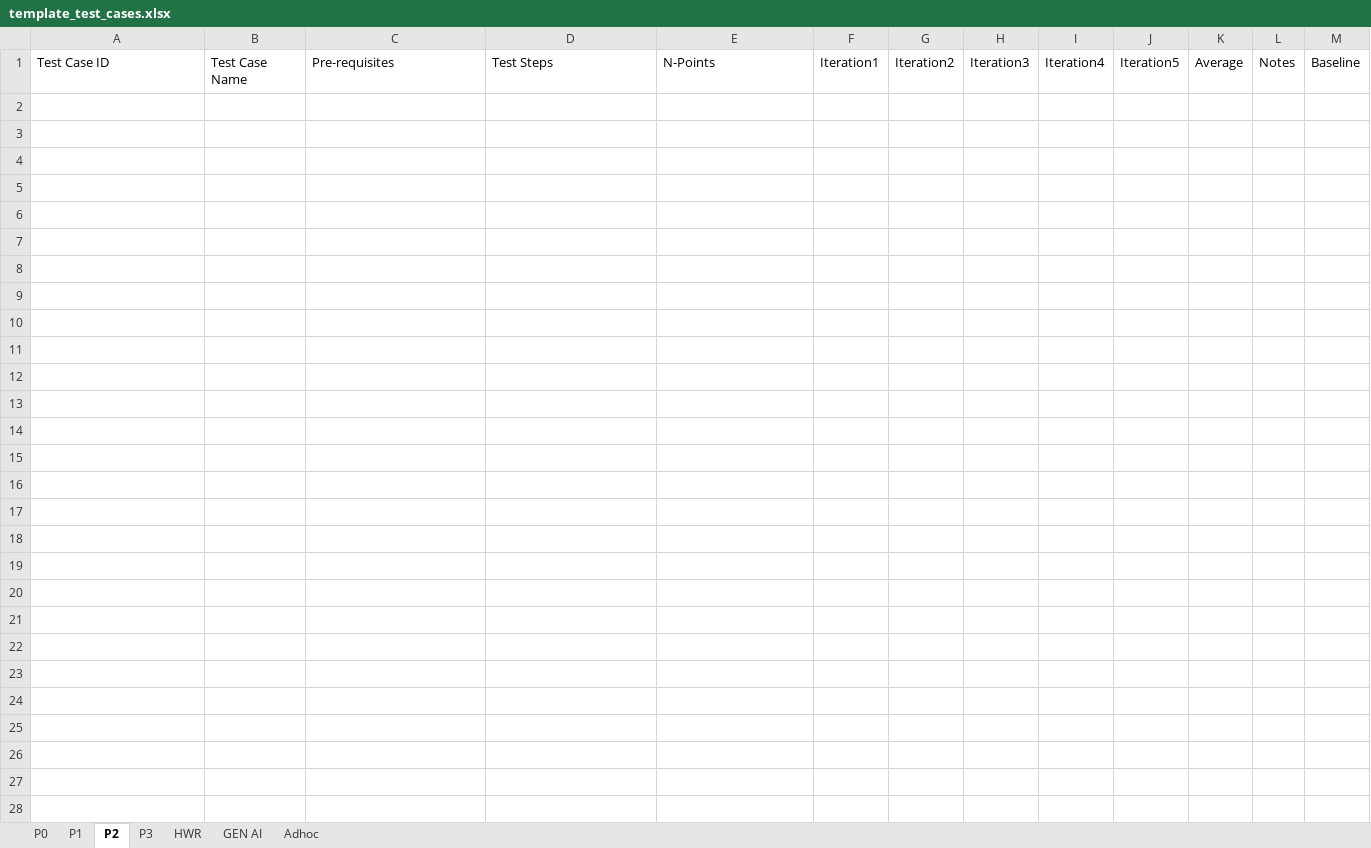
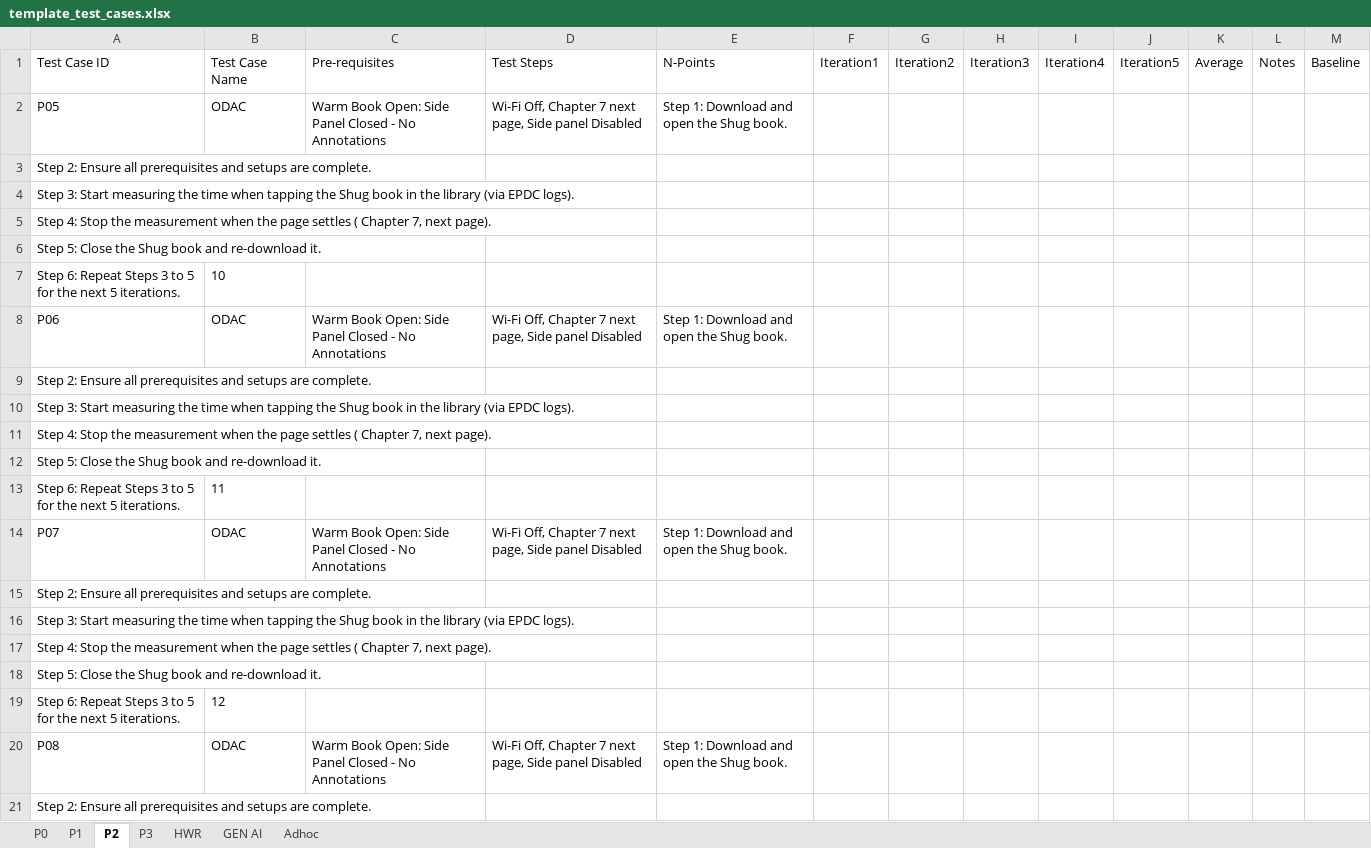
Before and after one commit to sakthivelprabakaran/PerfKindleloganalyzer, an Excel workbook: performance_dashboard/assets/template_test_cases.xlsx, sheet P2, drawn as a sheet; only a part is shown; values as stored, in another font and other column widths than the file's, no borders; the diff covers the shown part only; the diff names each change by its address in the sheet, - before the commit and + after, or states it on an @@ line.

```diff
--- a/performance_dashboard/assets/template_test_cases.xlsx (sheet P2)
+++ b/performance_dashboard/assets/template_test_cases.xlsx (sheet P2)
+row 2: P05 | ODAC | Warm Book Open: Side Panel Closed - No Annotations | Wi-Fi Off, Chapter 7 next page, Side panel Disabled | Step 1: Download and open the Shug book.
+row 3: Step 2: Ensure all prerequisites and setups are complete.
+row 4: Step 3: Start measuring the time when tapping the Shug book in the library (via EPDC logs).
+row 5: Step 4: Stop the measurement when the page settles ( Chapter 7, next page).
+row 6: Step 5: Close the Shug book and re-download it.
+row 7: Step 6: Repeat Steps 3 to 5 for the next 5 iterations. | 10
+row 8: P06 | ODAC | Warm Book Open: Side Panel Closed - No Annotations | Wi-Fi Off, Chapter 7 next page, Side panel Disabled | Step 1: Download and open the Shug book.
+row 9: Step 2: Ensure all prerequisites and setups are complete.
+row 10: Step 3: Start measuring the time when tapping the Shug book in the library (via EPDC logs).
+row 11: Step 4: Stop the measurement when the page settles ( Chapter 7, next page).
+row 12: Step 5: Close the Shug book and re-download it.
+row 13: Step 6: Repeat Steps 3 to 5 for the next 5 iterations. | 11
+row 14: P07 | ODAC | Warm Book Open: Side Panel Closed - No Annotations | Wi-Fi Off, Chapter 7 next page, Side panel Disabled | Step 1: Download and open the Shug book.
+row 15: Step 2: Ensure all prerequisites and setups are complete.
+row 16: Step 3: Start measuring the time when tapping the Shug book in the library (via EPDC logs).
+row 17: Step 4: Stop the measurement when the page settles ( Chapter 7, next page).
+row 18: Step 5: Close the Shug book and re-download it.
+row 19: Step 6: Repeat Steps 3 to 5 for the next 5 iterations. | 12
+row 20: P08 | ODAC | Warm Book Open: Side Panel Closed - No Annotations | Wi-Fi Off, Chapter 7 next page, Side panel Disabled | Step 1: Download and open the Shug book.
+row 21: Step 2: Ensure all prerequisites and setups are complete.
```
Also changed, not shown: 10 added rows elsewhere in this sheet, sheet P1, 6 other files.
